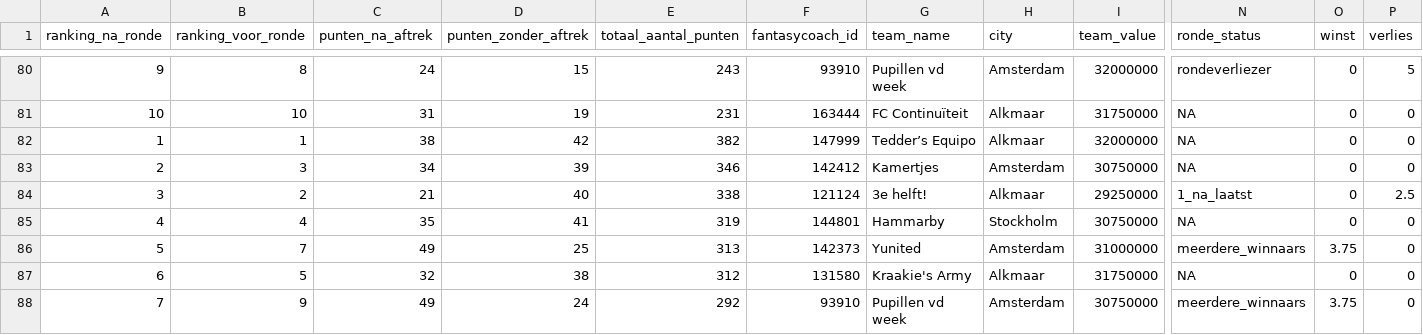
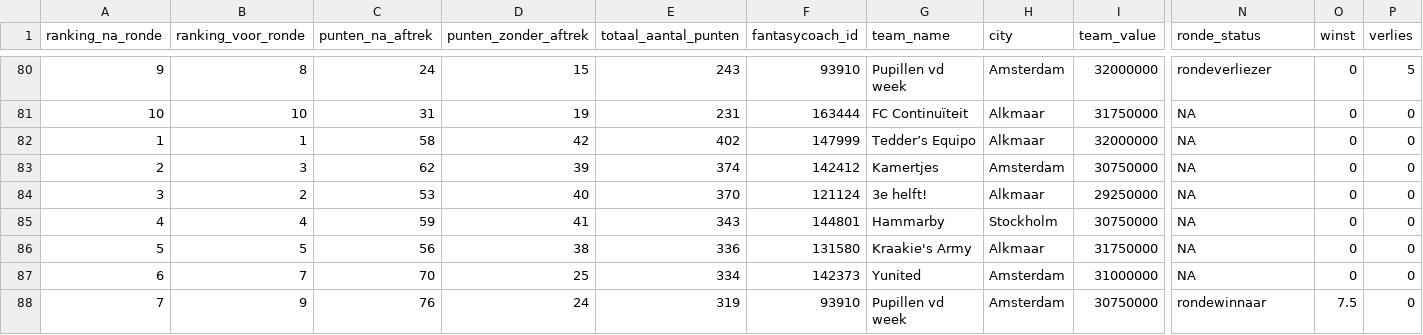
Before and after one commit to rubensan19/cvhj-scraper, a CSV file: data/alle_rondes.csv, drawn as a sheet; only a part is shown, gaps mark what is left out; the diff covers the shown part only; the diff names each change by its address in the sheet, - before the commit and + after, or states it on an @@ line.

```diff
--- a/data/alle_rondes.csv
+++ b/data/alle_rondes.csv
-C82 (punten_na_aftrek): 38
+C82 (punten_na_aftrek): 58
-E82 (totaal_aantal_punten): 382
+E82 (totaal_aantal_punten): 402
-C83 (punten_na_aftrek): 34
+C83 (punten_na_aftrek): 62
-E83 (totaal_aantal_punten): 346
+E83 (totaal_aantal_punten): 374
-C84 (punten_na_aftrek): 21
+C84 (punten_na_aftrek): 53
-E84 (totaal_aantal_punten): 338
+E84 (totaal_aantal_punten): 370
-N84 (ronde_status): 1_na_laatst
+N84 (ronde_status): NA
-P84 (verlies): 2.5
+P84 (verlies): 0
-C85 (punten_na_aftrek): 35
+C85 (punten_na_aftrek): 59
-E85 (totaal_aantal_punten): 319
+E85 (totaal_aantal_punten): 343
-B86 (ranking_voor_ronde): 7
+B86 (ranking_voor_ronde): 5
-C86 (punten_na_aftrek): 49
+C86 (punten_na_aftrek): 56
-D86 (punten_zonder_aftrek): 25
+D86 (punten_zonder_aftrek): 38
-E86 (totaal_aantal_punten): 313
+E86 (totaal_aantal_punten): 336
-F86 (fantasycoach_id): 142373
+F86 (fantasycoach_id): 131580
-G86 (team_name): Yunited
+G86 (team_name): Kraakie's Army
-H86 (city): Amsterdam
+H86 (city): Alkmaar
-I86 (team_value): 31000000
+I86 (team_value): 31750000
-N86 (ronde_status): meerdere_winnaars
+N86 (ronde_status): NA
-O86 (winst): 3.75
+O86 (winst): 0
-B87 (ranking_voor_ronde): 5
+B87 (ranking_voor_ronde): 7
-C87 (punten_na_aftrek): 32
+C87 (punten_na_aftrek): 70
-D87 (punten_zonder_aftrek): 38
+D87 (punten_zonder_aftrek): 25
-E87 (totaal_aantal_punten): 312
+E87 (totaal_aantal_punten): 334
-F87 (fantasycoach_id): 131580
+F87 (fantasycoach_id): 142373
-G87 (team_name): Kraakie's Army
+G87 (team_name): Yunited
-H87 (city): Alkmaar
+H87 (city): Amsterdam
-I87 (team_value): 31750000
+I87 (team_value): 31000000
-C88 (punten_na_aftrek): 49
+C88 (punten_na_aftrek): 76
-E88 (totaal_aantal_punten): 292
+E88 (totaal_aantal_punten): 319
-N88 (ronde_status): meerdere_winnaars
+N88 (ronde_status): rondewinnaar
-O88 (winst): 3.75
+O88 (winst): 7.5
```
Also changed, not shown: 1 added row, 1 removed row and 7 edited cells elsewhere in this file.
